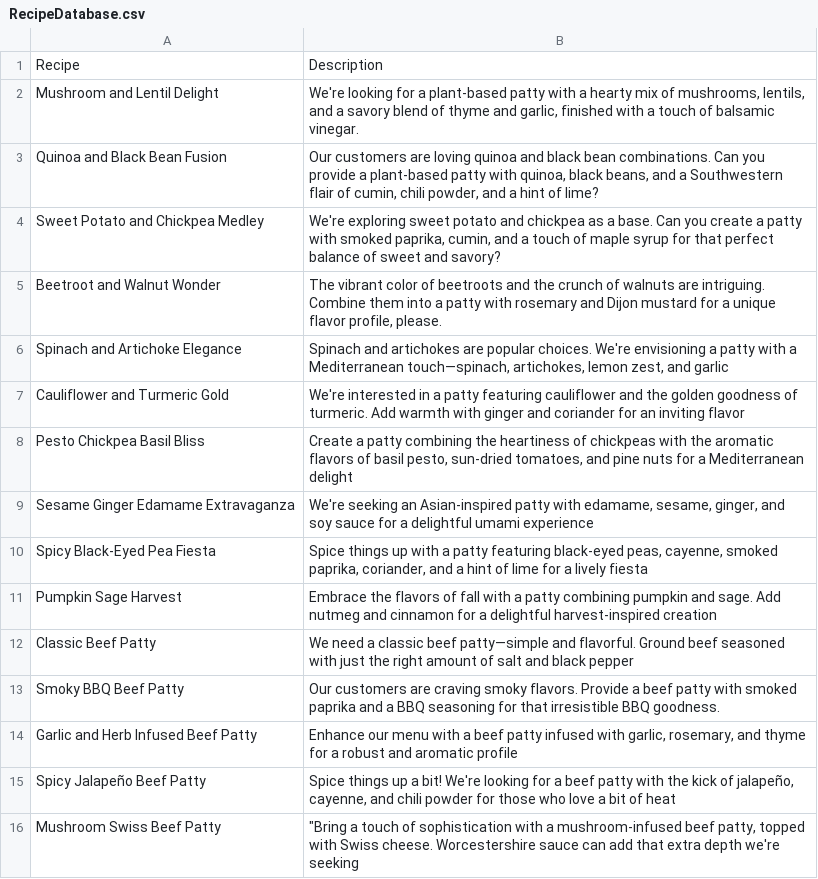
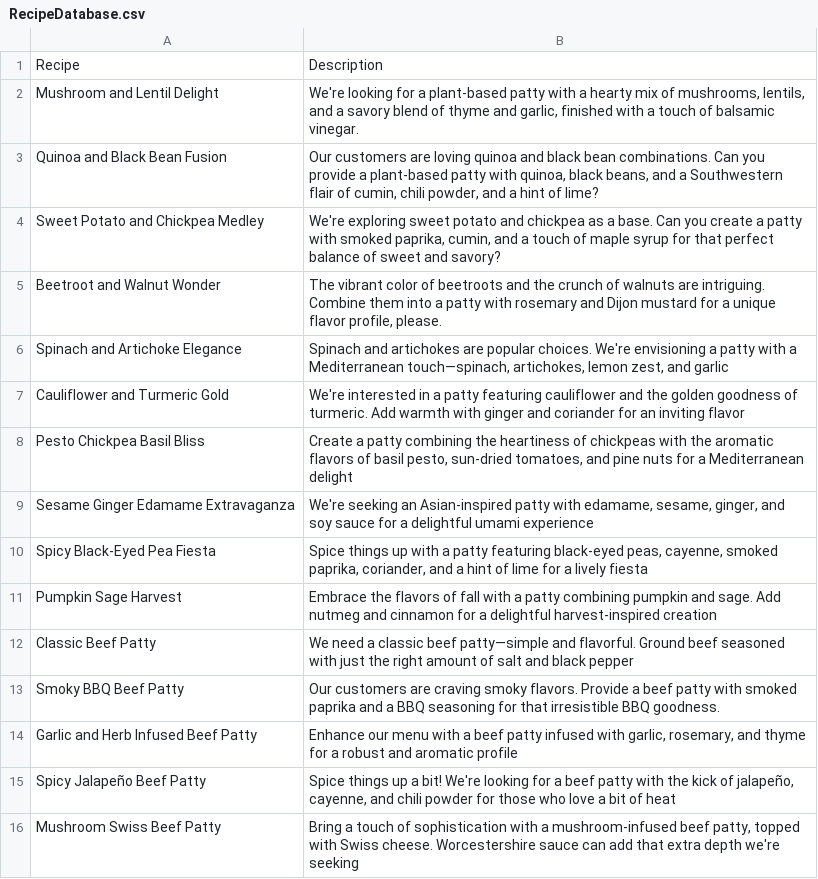
Before and after one commit to AEStoa/ELI, a CSV file: RecipeDatabase.csv, drawn as a sheet.

Commit message:
Add files via upload

```diff
--- a/RecipeDatabase.csv
+++ b/RecipeDatabase.csv
@@ -15,2 +15,2 @@ Garlic and Herb Infused Beef Patty,"Enhance our menu with a beef patty infused w
 Spicy Jalapeño Beef Patty,"Spice things up a bit! We're looking for a beef patty with the kick of jalapeño, cayenne, and chili powder for those who love a bit of heat",,
-Mushroom Swiss Beef Patty,"""Bring a touch of sophistication with a mushroom-infused beef patty, topped with Swiss cheese. Worcestershire sauce can add that extra depth we're seeking",,
+Mushroom Swiss Beef Patty,"Bring a touch of sophistication with a mushroom-infused beef patty, topped with Swiss cheese. Worcestershire sauce can add that extra depth we're seeking",,
```
